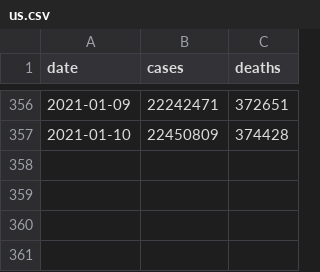
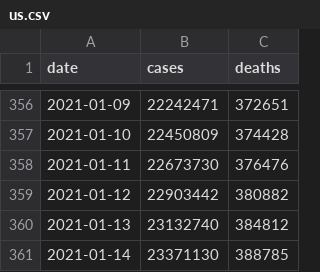
Before and after one commit to goedman/CovidNYT.jl, a CSV file: data/us.csv, drawn as a sheet; only a part is shown, gaps mark what is left out; the diff names each change by its address in the sheet, - before the commit and + after, or states it on an @@ line.

```diff
--- a/data/us.csv
+++ b/data/us.csv
+row 358: 2021-01-11 | 22673730 | 376476
+row 359: 2021-01-12 | 22903442 | 380882
+row 360: 2021-01-13 | 23132740 | 384812
+row 361: 2021-01-14 | 23371130 | 388785
```
Also changed, not shown: data/live/us-counties.csv, data/live/us-states.csv, 13 other files.
